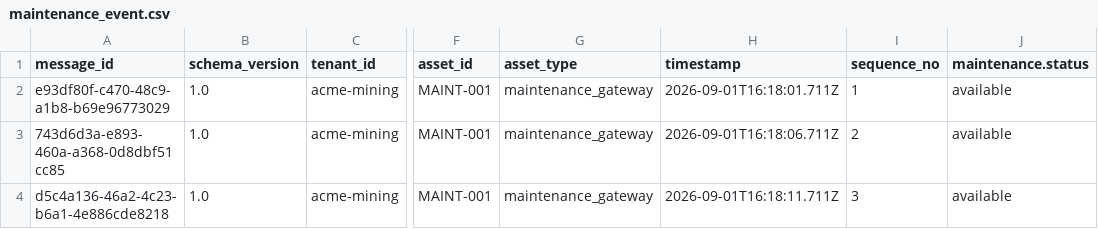
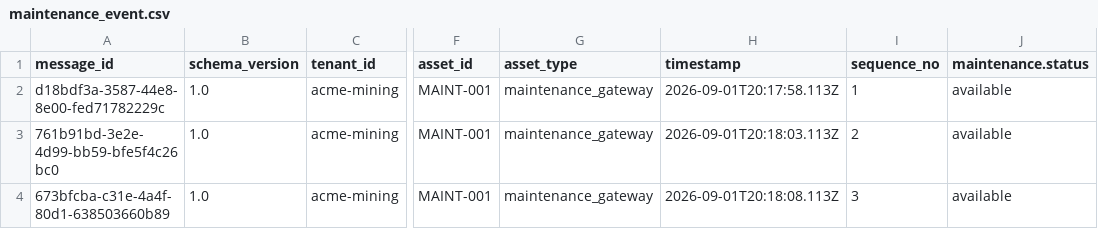
Before and after one commit to b-hitech-corp/Synthetic-Data, a CSV file: samples/s3-ready-csv/maintenance_event.csv, drawn as a sheet; only a part is shown, gaps mark what is left out; the diff names each change by its address in the sheet, - before the commit and + after, or states it on an @@ line.

```diff
--- a/samples/s3-ready-csv/maintenance_event.csv
+++ b/samples/s3-ready-csv/maintenance_event.csv
-A2 (message_id): e93df80f-c470-48c9-a1b8-b69e96773029
+A2 (message_id): d18bdf3a-3587-44e8-8e00-fed71782229c
-H2 (timestamp): 2026-09-01T16:18:01.711Z
+H2 (timestamp): 2026-09-01T20:17:58.113Z
-A3 (message_id): 743d6d3a-e893-460a-a368-0d8dbf51cc85
+A3 (message_id): 761b91bd-3e2e-4d99-bb59-bfe5f4c26bc0
-H3 (timestamp): 2026-09-01T16:18:06.711Z
+H3 (timestamp): 2026-09-01T20:18:03.113Z
-A4 (message_id): d5c4a136-46a2-4c23-b6a1-4e886cde8218
+A4 (message_id): 673bfcba-c31e-4a4f-80d1-638503660b89
-H4 (timestamp): 2026-09-01T16:18:11.711Z
+H4 (timestamp): 2026-09-01T20:18:08.113Z
```
Also changed, not shown: samples/load-500-one-minute/s3-ready-csv/maintenance_event.csv, samples/load-500-one-minute/s3-ready-csv/safety_event.csv, 42 other files.
